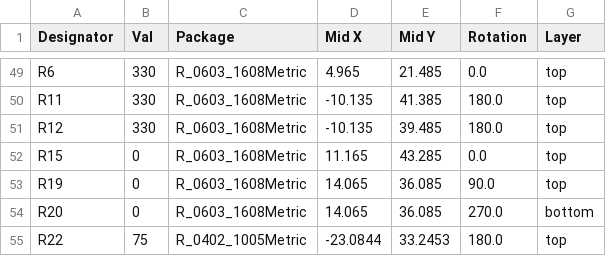
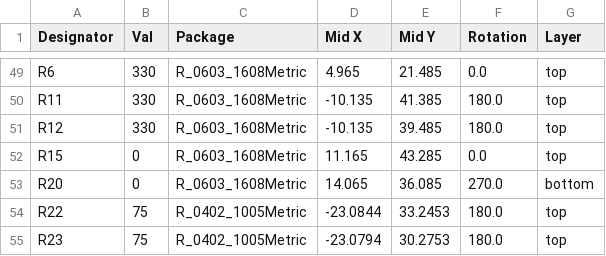
Before and after one commit to neuschs/Pallas-Ethernet-Adapter, a CSV file: jlcpcb/production_files/CPL-pallas-ethernet-adapter.csv, drawn as a sheet; only a part is shown, gaps mark what is left out; the shorter side is filled out with more unchanged rows; the diff names each change by its address in the sheet, - before the commit and + after, or states it on an @@ line.

Commit message:
* removed R19 from jlcpcb CPL (PNP File) and from BOM fix: #2 * widened the holes for the RH45 connector by 0.1mm fix: #5 * added datasheets to documentation directory as well as a dummy graphic for the website

```diff
--- a/jlcpcb/production_files/CPL-pallas-ethernet-adapter.csv
+++ b/jlcpcb/production_files/CPL-pallas-ethernet-adapter.csv
-row 53: R19 | 0 | R_0603_1608Metric | 14.065 | 36.085 | 90.0 | top
```
Also changed, not shown: jlcpcb/production_files/BOM-pallas-ethernet-adapter.csv, 24 other files.
